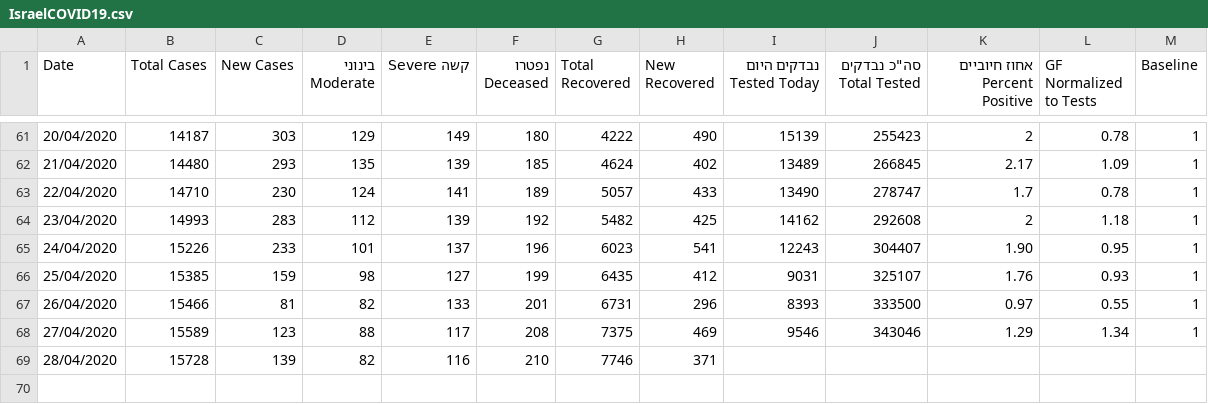
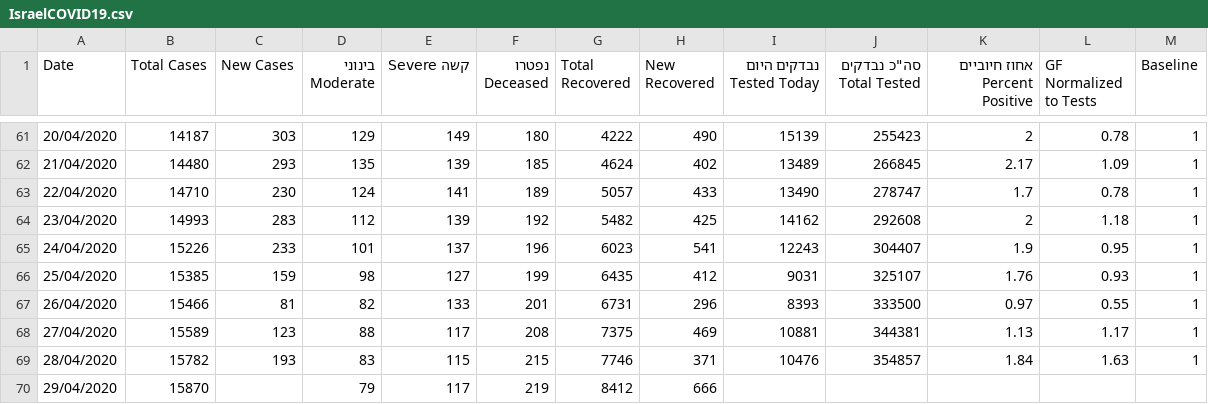
Before and after one commit to idandrd/israel-covid19-data, a CSV file: IsraelCOVID19.csv, drawn as a sheet; only a part is shown, gaps mark what is left out.

Commit message:
Update IsraelCOVID19.csv

```diff
--- a/IsraelCOVID19.csv
+++ b/IsraelCOVID19.csv
@@ -64,6 +64,7 @@
 23/04/2020,14993,283,112,139,192,5482,425,14162,292608,2,1.18,1
-24/04/2020,15226,233,101,137,196,6023,541,12243,304407,1.90,0.95,1
+24/04/2020,15226,233,101,137,196,6023,541,12243,304407,1.9,0.95,1
 25/04/2020,15385,159,98,127,199,6435,412,9031,325107,1.76,0.93,1
 26/04/2020,15466,81,82,133,201,6731,296,8393,333500,0.97,0.55,1
-27/04/2020,15589,123,88,117,208,7375,469,9546,343046,1.29,1.34,1
-28/04/2020,15728,139,82,116,210,7746,371,,,,,
+27/04/2020,15589,123,88,117,208,7375,469,10881,344381,1.13,1.17,1
+28/04/2020,15782,193,83,115,215,7746,371,10476,354857,1.84,1.63,1
+29/04/2020,15870,,79,117,219,8412,666,,,,,
```
